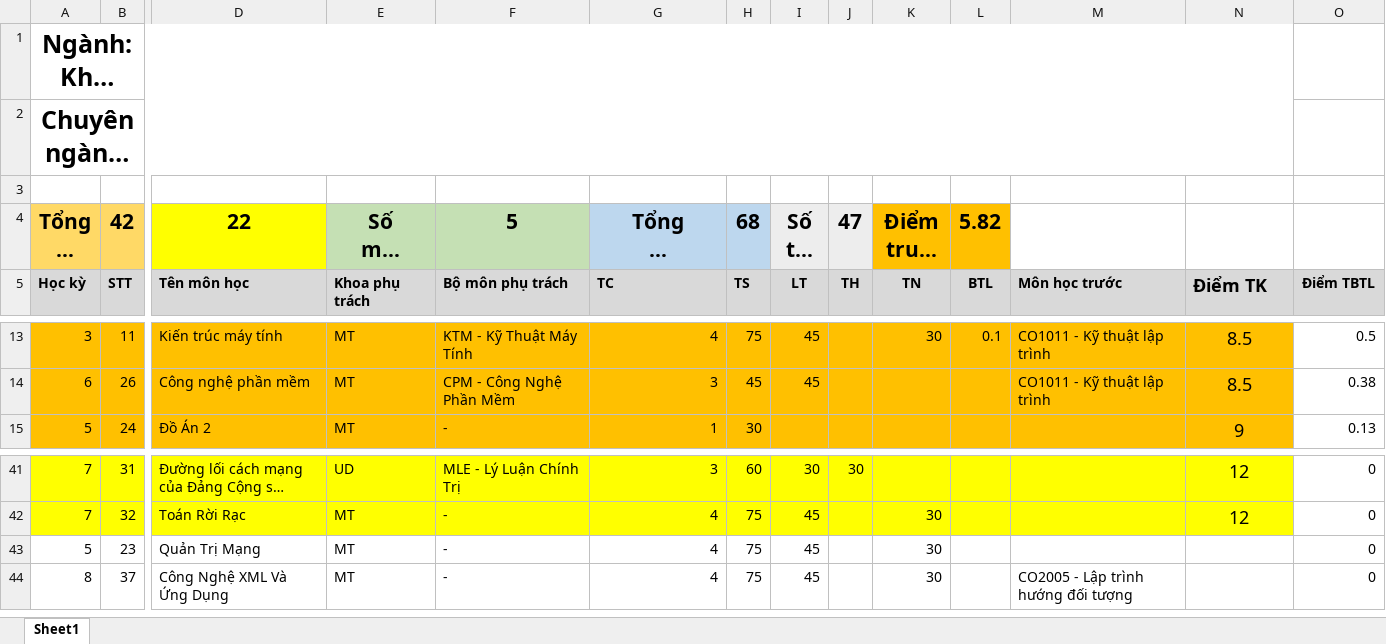
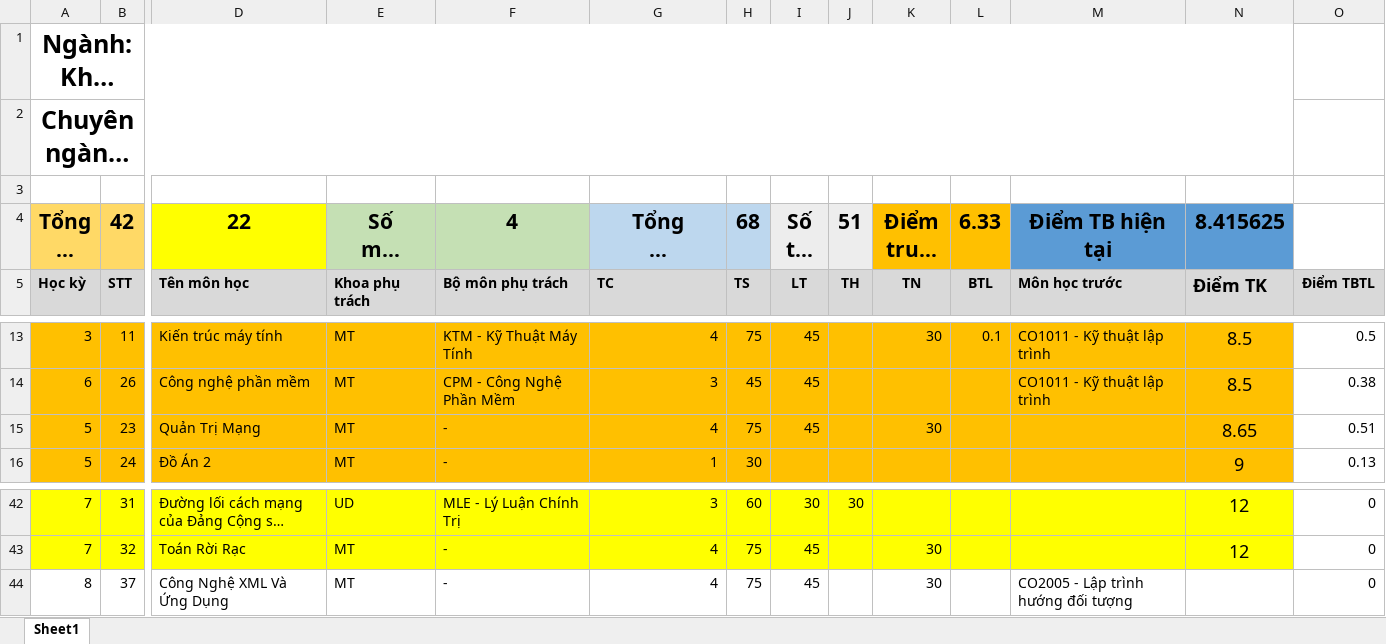
Before and after one commit to nguyenhoangthanhlong1996/Tai-lieu-mon-hoc, an Excel workbook: Chuong trinh dao tao.xlsx, sheet Sheet1, drawn as a sheet; only a part is shown, gaps mark what is left out; long unchanged cells end in …; values as stored, in another font and other column widths than the file's, no borders; removed rows and columns are numbered as before the commit, all else as after; rows hold the shown columns only; the diff names each change by its address in the sheet, - before the commit and + after, or states it on an @@ line.

Commit message:
hjgfhjfghj

```diff
--- a/Chuong trinh dao tao.xlsx (sheet Sheet1)
+++ b/Chuong trinh dao tao.xlsx (sheet Sheet1)
-F4: 5
+F4: 4
-J4: 47
+J4: 51
-L4: 5.82
+L4: 6.33
-M4: (empty)
+M4: Điểm TB hiện tại
-M4:N4 fill: none
+M4:N4 fill: #5B9BD5
-N4: (empty)
+N4: 8.415625
+row 15: 5 | 23 | Quản Trị Mạng | MT | - | 4 | 75 | 45 |  | 30 |  |  | 8.65 | 0.51
-row 43: 5 | 23 | Quản Trị Mạng | MT | - | 4 | 75 | 45 |  | 30 |  |  |  | 0
```
Also changed, not shown: formulas that keep their value.
